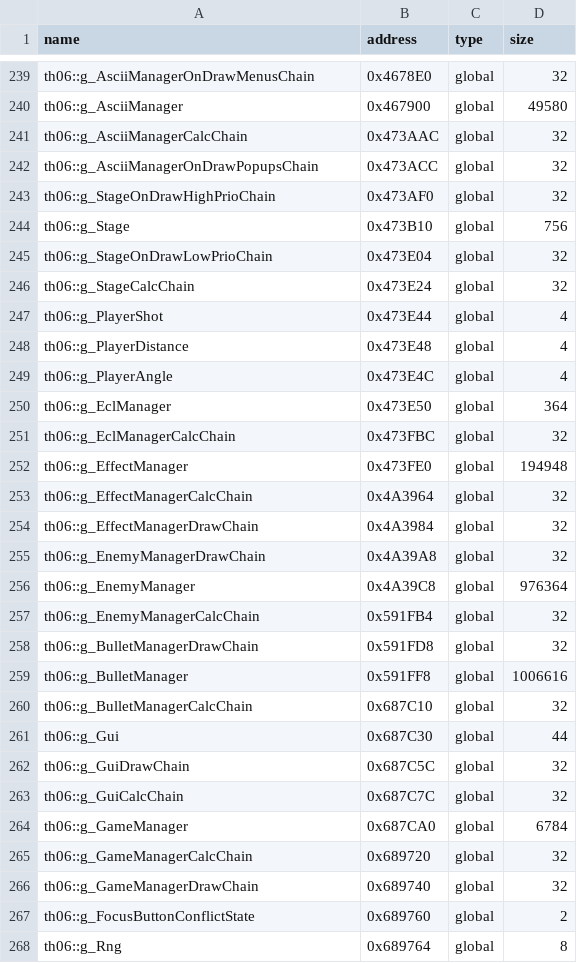
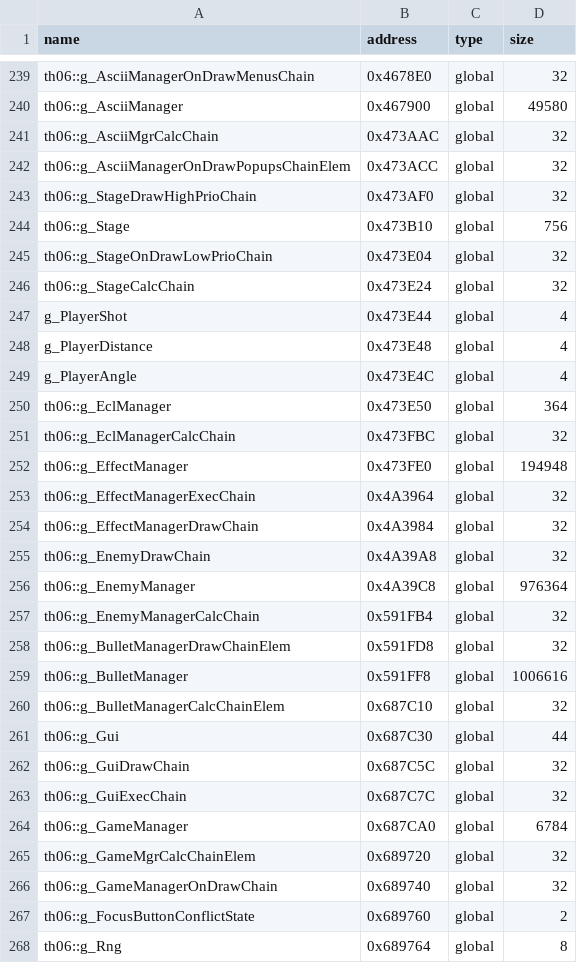
Before and after one commit to roblabla/th06, a CSV file: config/reccmp-globals-013a.csv, drawn as a sheet; only a part is shown, gaps mark what is left out; the diff covers the shown part only.

```diff
--- a/config/reccmp-globals-013a.csv
+++ b/config/reccmp-globals-013a.csv
@@ -240,5 +240,5 @@ th06::g_AsciiManagerOnDrawMenusChain,0x4678E0,global,32
 th06::g_AsciiManager,0x467900,global,49580
-th06::g_AsciiManagerCalcChain,0x473AAC,global,32
-th06::g_AsciiManagerOnDrawPopupsChain,0x473ACC,global,32
-th06::g_StageOnDrawHighPrioChain,0x473AF0,global,32
+th06::g_AsciiMgrCalcChain,0x473AAC,global,32
+th06::g_AsciiManagerOnDrawPopupsChainElem,0x473ACC,global,32
+th06::g_StageDrawHighPrioChain,0x473AF0,global,32
 th06::g_Stage,0x473B10,global,756
@@ -246,5 +246,5 @@ th06::g_StageOnDrawLowPrioChain,0x473E04,global,32
 th06::g_StageCalcChain,0x473E24,global,32
-th06::g_PlayerShot,0x473E44,global,4
-th06::g_PlayerDistance,0x473E48,global,4
-th06::g_PlayerAngle,0x473E4C,global,4
+g_PlayerShot,0x473E44,global,4
+g_PlayerDistance,0x473E48,global,4
+g_PlayerAngle,0x473E4C,global,4
 th06::g_EclManager,0x473E50,global,364
@@ -252,16 +252,16 @@ th06::g_EclManagerCalcChain,0x473FBC,global,32
 th06::g_EffectManager,0x473FE0,global,194948
-th06::g_EffectManagerCalcChain,0x4A3964,global,32
+th06::g_EffectManagerExecChain,0x4A3964,global,32
 th06::g_EffectManagerDrawChain,0x4A3984,global,32
-th06::g_EnemyManagerDrawChain,0x4A39A8,global,32
+th06::g_EnemyDrawChain,0x4A39A8,global,32
 th06::g_EnemyManager,0x4A39C8,global,976364
 th06::g_EnemyManagerCalcChain,0x591FB4,global,32
-th06::g_BulletManagerDrawChain,0x591FD8,global,32
+th06::g_BulletManagerDrawChainElem,0x591FD8,global,32
 th06::g_BulletManager,0x591FF8,global,1006616
-th06::g_BulletManagerCalcChain,0x687C10,global,32
+th06::g_BulletManagerCalcChainElem,0x687C10,global,32
 th06::g_Gui,0x687C30,global,44
 th06::g_GuiDrawChain,0x687C5C,global,32
-th06::g_GuiCalcChain,0x687C7C,global,32
+th06::g_GuiExecChain,0x687C7C,global,32
 th06::g_GameManager,0x687CA0,global,6784
-th06::g_GameManagerCalcChain,0x689720,global,32
-th06::g_GameManagerDrawChain,0x689740,global,32
+th06::g_GameMgrCalcChainElem,0x689720,global,32
+th06::g_GameManagerOnDrawChain,0x689740,global,32
 th06::g_FocusButtonConflictState,0x689760,global,2
```
Also changed, not shown: 12 edited cells elsewhere in this file, config/reccmp-globals.csv, 34 other files.
